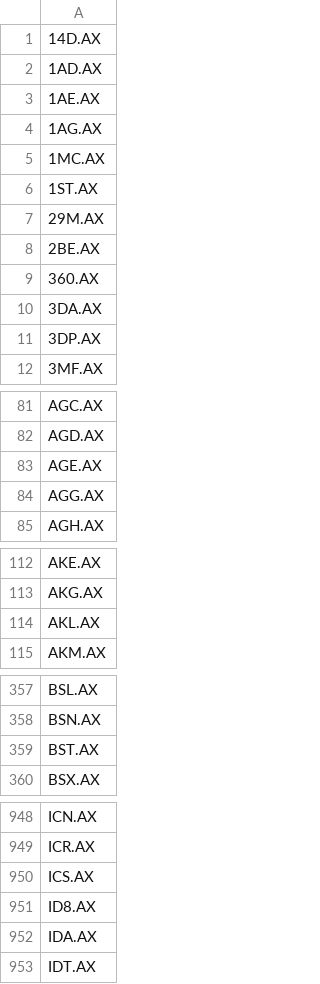
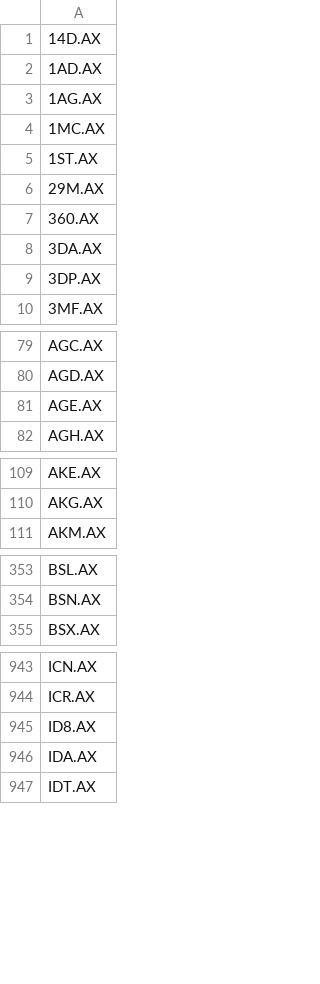
Before and after one commit to Matt-Seath/FlashFire, a CSV file: assets/asx/asx_list.csv, drawn as a sheet; only a part is shown, gaps mark what is left out; the diff covers the shown part only; the diff names each change by its address in the sheet, - before the commit and + after, or states it on an @@ line.

```diff
--- a/assets/asx/asx_list.csv
+++ b/assets/asx/asx_list.csv
-row 3: 1AE.AX
-row 8: 2BE.AX
-row 84: AGG.AX
-row 114: AKL.AX
-row 359: BST.AX
-row 950: ICS.AX
```
Also changed, not shown: 3 removed rows elsewhere in this file, assets/asx/delisted.csv, 5 other files.
